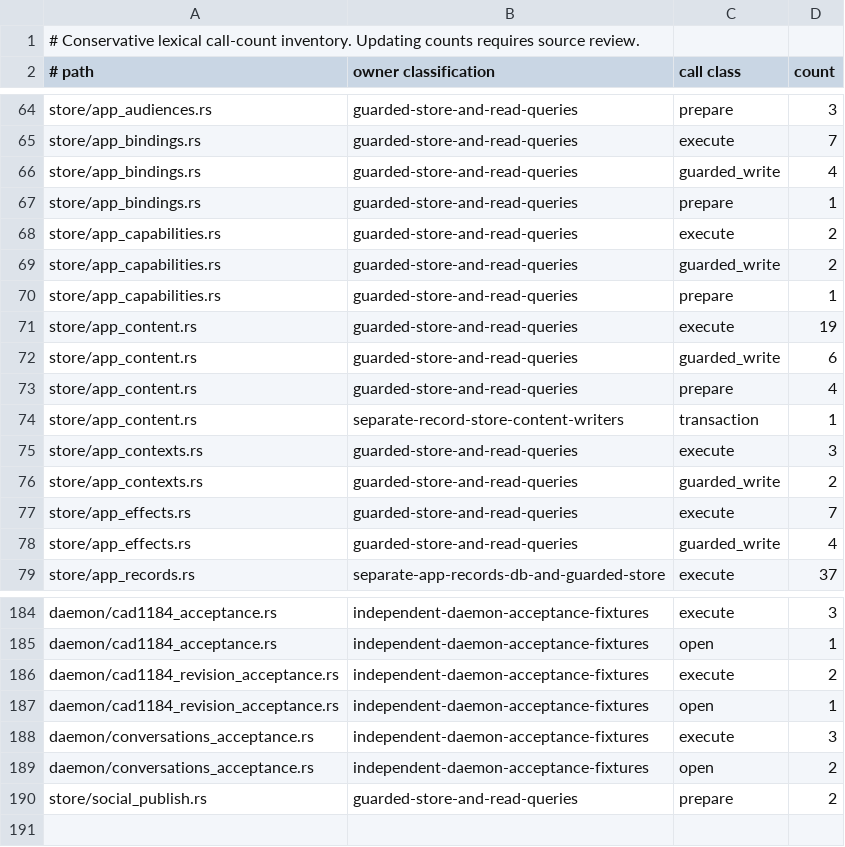
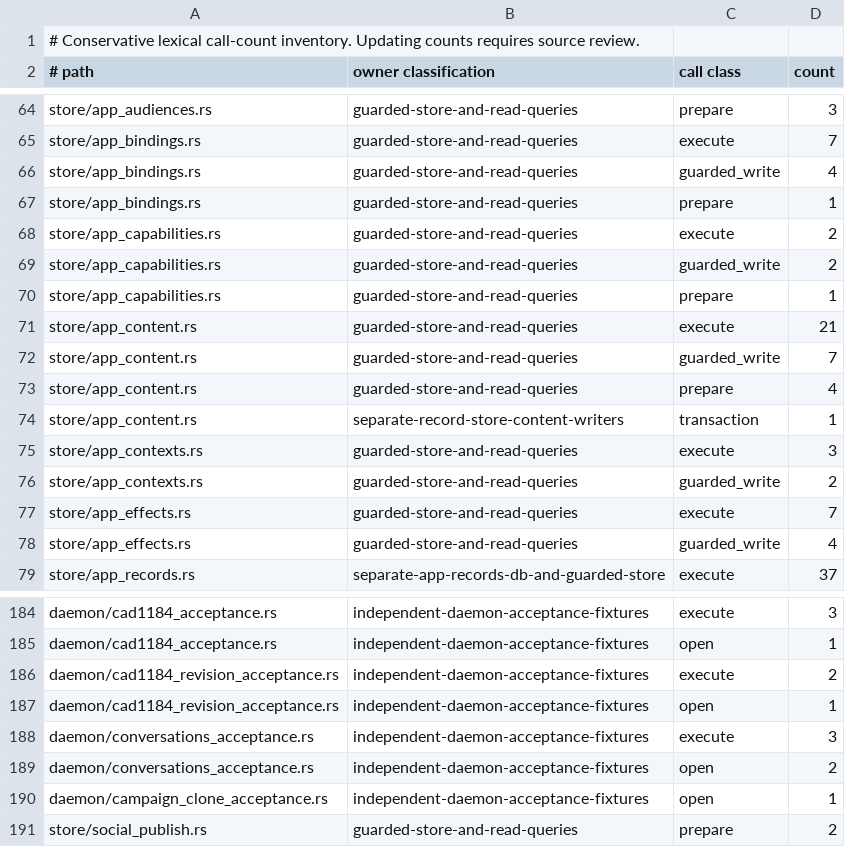
Before and after one commit to favcrm/cadence, a TSV file: src/store/writer-census.tsv, drawn as a sheet; only a part is shown, gaps mark what is left out.

Commit message:
CAD-1182: compact campaign workspace and guarded cloning (#826)
* CAD-1182: add guarded campaign clone

* test: add CAD-1182 campaign clone acceptance

* CAD-1182: group clone options for clippy

* CAD-1182: finish campaign workspace UI

* CAD-1182: reload current draft after CAS conflict

* CAD-1182: inventory campaign clone writers

* CAD-1182: register campaign clone caller rule

* CAD-1182 confirm replacing dirty campaign email draft

* CAD-1182 bind test readiness to content revision

* CAD-1182 update campaign workspace acceptance contract

* CAD-1182 assert send stays gated in workspace

* CAD-1182 align CRM campaign workflow contract

* CAD-1182 preserve plain-text override in advanced HTML editor

* CAD-1182 retain advanced plain-text editor contract

* CAD-1182 align send UI contract with compact overview

* CAD-1182 require explicit HTML save-boundary disclosure

* CAD-1182 disclose HTML save boundary in both modes

* CAD-1182: send proposal Discard with no body

The host's discard route takes only URL ids and refuses any body (even {})
so the transport cannot smuggle fields. The client posted {}, so every
Discard failed with 'invalid app content request schema' (found by
independent Browser QA on a genuine assistant proposal). post() now omits
the body when none is given; headers and the host guard are unchanged.

* CAD-1182: recount app_content writers after rebase

CAD-1184 (assistant create) and CAD-1182 (clone) each add 2 execute and
1 guarded_write to store/app_content.rs. Their identical census bumps
collapsed in the rebase; record both (21/7).

```diff
--- a/src/store/writer-census.tsv
+++ b/src/store/writer-census.tsv
@@ -70,4 +70,4 @@ store/app_capabilities.rs	guarded-store-and-read-queries	guarded_write	2
 store/app_capabilities.rs	guarded-store-and-read-queries	prepare	1
-store/app_content.rs	guarded-store-and-read-queries	execute	19
-store/app_content.rs	guarded-store-and-read-queries	guarded_write	6
+store/app_content.rs	guarded-store-and-read-queries	execute	21
+store/app_content.rs	guarded-store-and-read-queries	guarded_write	7
 store/app_content.rs	guarded-store-and-read-queries	prepare	4
@@ -189,2 +189,3 @@ daemon/conversations_acceptance.rs	independent-daemon-acceptance-fixtures	execut
 daemon/conversations_acceptance.rs	independent-daemon-acceptance-fixtures	open	2
+daemon/campaign_clone_acceptance.rs	independent-daemon-acceptance-fixtures	open	1
 store/social_publish.rs	guarded-store-and-read-queries	prepare	2
```
Also changed, not shown: 19 other files.
